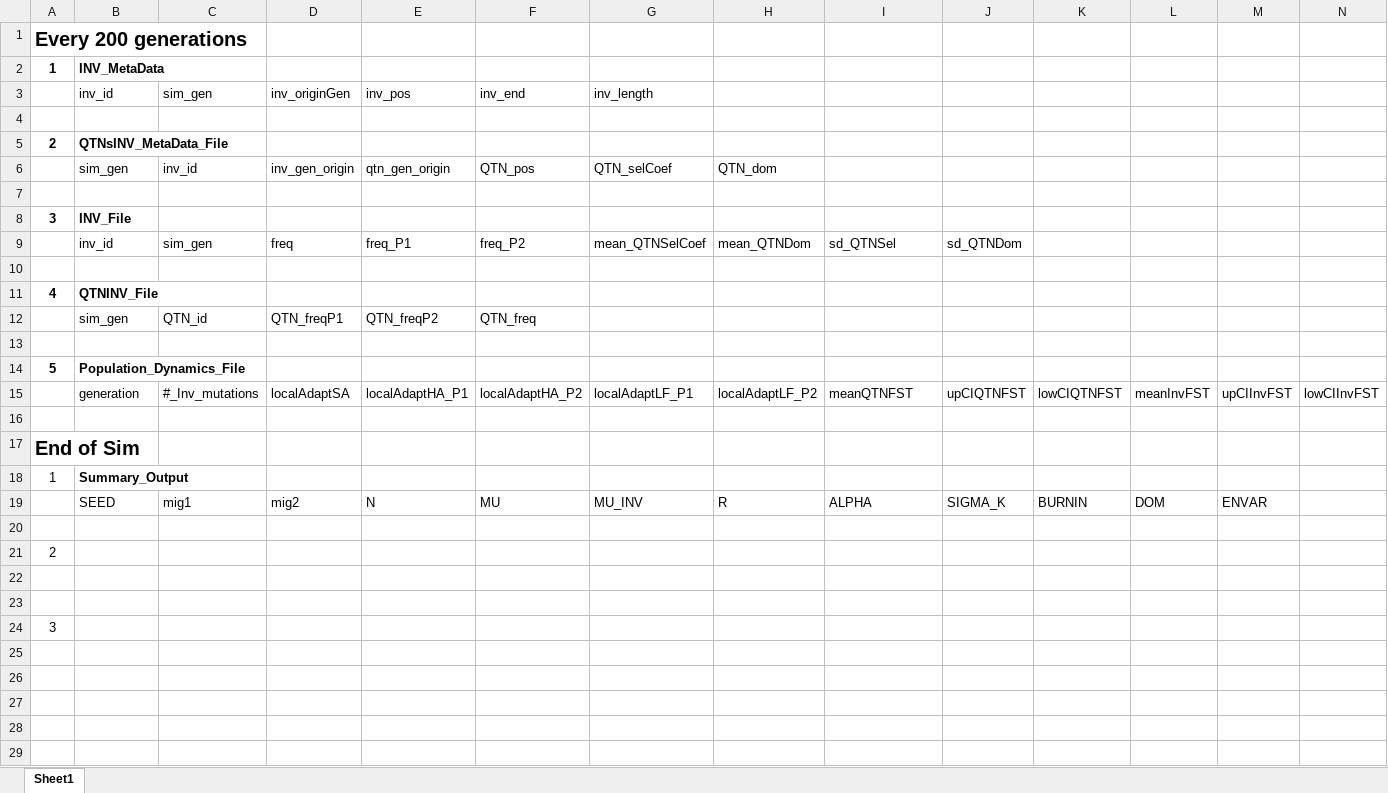
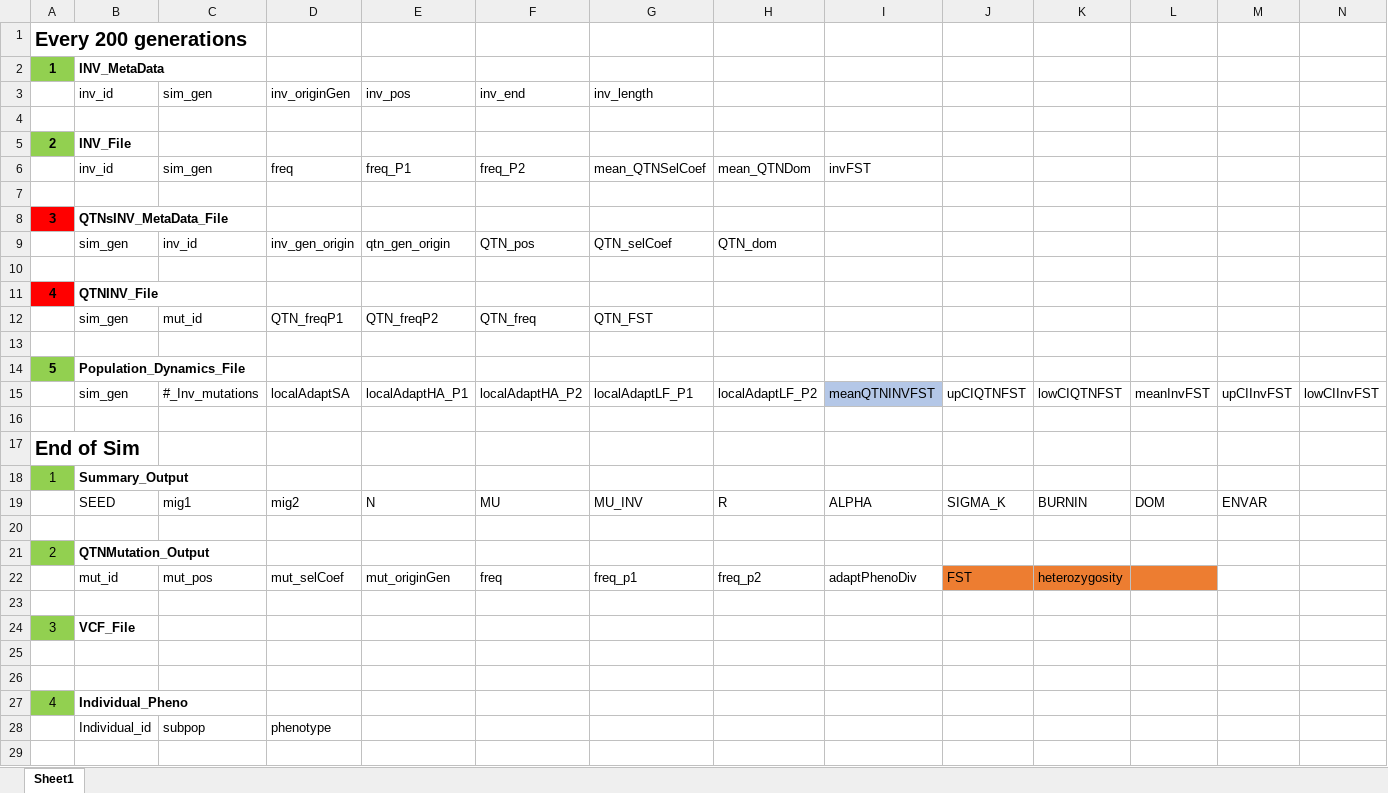
Before and after one commit to SaraSchaal/CoreSim_QTL, an Excel workbook: src/Output_Files_Headers.xlsx, sheet Sheet1, drawn as a sheet; only a part is shown; values as stored, in another font and other column widths than the file's, no borders; removed rows and columns are numbered as before the commit, all else as after; rows hold the shown columns only; the diff covers the shown part only; the diff names each change by its address in the sheet, - before the commit and + after, or states it on an @@ line.

```diff
--- a/src/Output_Files_Headers.xlsx (sheet Sheet1)
+++ b/src/Output_Files_Headers.xlsx (sheet Sheet1)
-A2 fill: none
+A2 fill: #92D050
-A5 fill: none
+A5 fill: #92D050
-B5: QTNsINV_MetaData_File
+B5: INV_File
+row 6:  | inv_id | sim_gen | freq | freq_P1 | freq_P2 | mean_QTNSelCoef | mean_QTNDom | invFST
+row 7: (empty)
+row 8: 3 | QTNsINV_MetaData_File
-row 8: 3 | INV_File
-row 9:  | inv_id | sim_gen | freq | freq_P1 | freq_P2 | mean_QTNSelCoef | mean_QTNDom | sd_QTNSel | sd_QTNDom
-row 10: (empty)
-A11 fill: none
+A11 fill: #FF0000
-C12: QTN_id
+C12: mut_id
-G12: (empty)
+G12: QTN_FST
-A14 fill: none
+A14 fill: #92D050
-B15: generation
+B15: sim_gen
-I15: meanQTNFST
+I15: meanQTNINVFST
-I15 fill: none
+I15 fill: #B4C7E7
-A18 fill: none
+A18 fill: #92D050
-A21 fill: none
+A21 fill: #92D050
-B21: (empty)
+B21: QTNMutation_Output
+row 22:  | mut_id | mut_pos | mut_selCoef | mut_originGen | freq | freq_p1 | freq_p2 | adaptPhenoDiv | FST | heterozygosity
+row 23: (empty)
+row 24: 3 | VCF_File
+row 27: 4 | Individual_Pheno
+row 28:  | Individual_id | subpop | phenotype
-A29: 3
+A29: (empty)
```
Also changed, not shown: 11 added rows elsewhere in this sheet, 1 other file.
